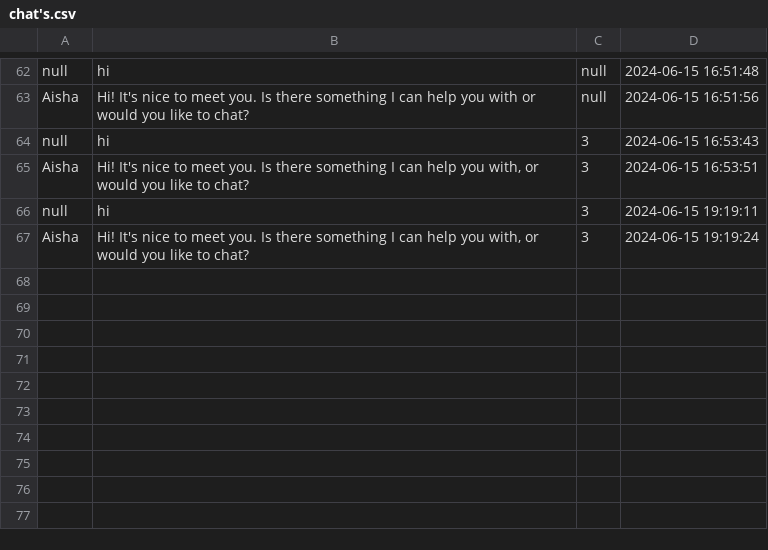
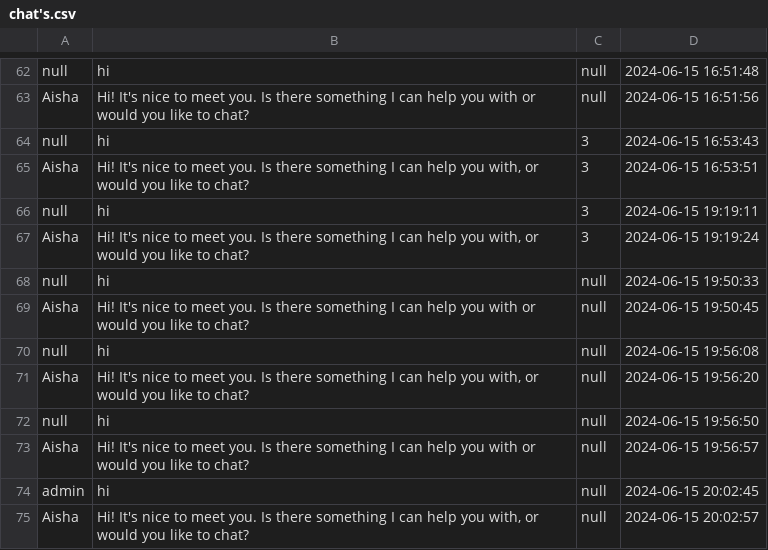
Before and after one commit to GakhalSingh/Project-Halberd, a CSV file: src/main/resources/data/chat's.csv, drawn as a sheet; only a part is shown, gaps mark what is left out.

Commit message:
paar nulls weg gewerkt

```diff
--- a/src/main/resources/data/chat's.csv
+++ b/src/main/resources/data/chat's.csv
@@ -67 +67,9 @@ null;hi;3;2024-06-15 19:19:11
 Aisha;Hi! It's nice to meet you. Is there something I can help you with, or would you like to chat?;3;2024-06-15 19:19:24
+null;hi;null;2024-06-15 19:50:33
+Aisha;Hi! It's nice to meet you. Is there something I can help you with or would you like to chat?;null;2024-06-15 19:50:45
+null;hi;null;2024-06-15 19:56:08
+Aisha;Hi! It's nice to meet you. Is there something I can help you with, or would you like to chat?;null;2024-06-15 19:56:20
+null;hi;null;2024-06-15 19:56:50
+Aisha;Hi! It's nice to meet you. Is there something I can help you with or would you like to chat?;null;2024-06-15 19:56:57
+admin;hi;null;2024-06-15 20:02:45
+Aisha;Hi! It's nice to meet you. Is there something I can help you with, or would you like to chat?;null;2024-06-15 20:02:57
```
Also changed, not shown: 5 other files.
